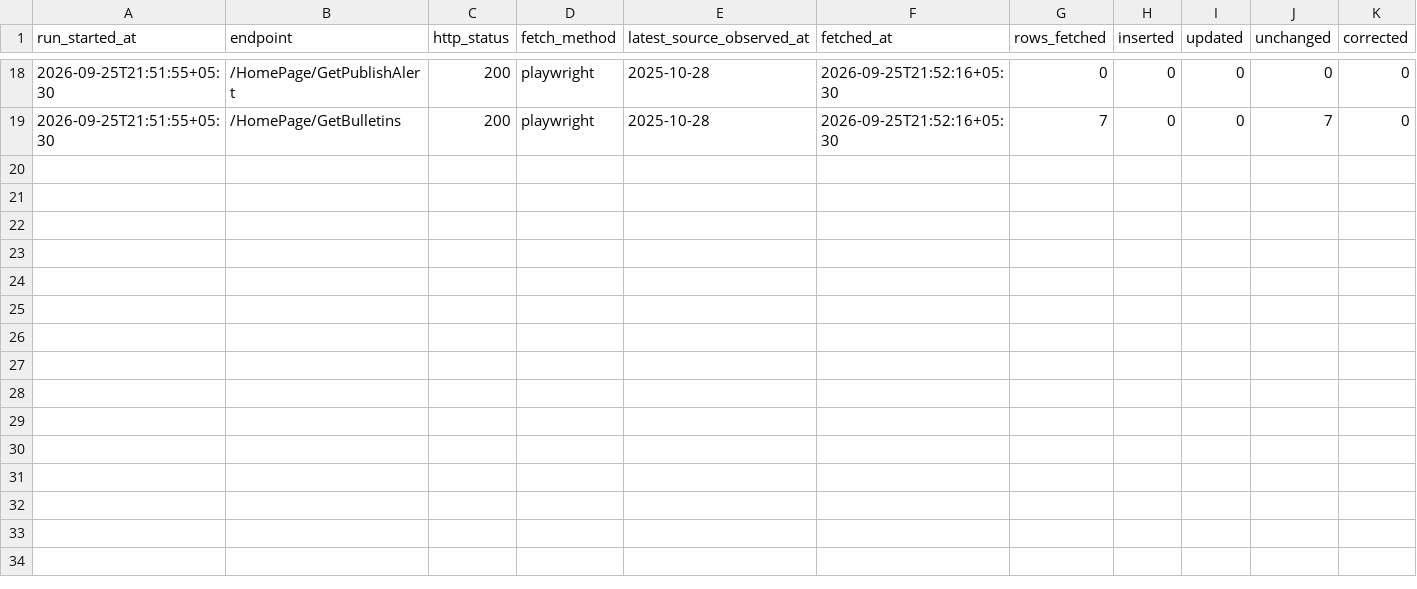
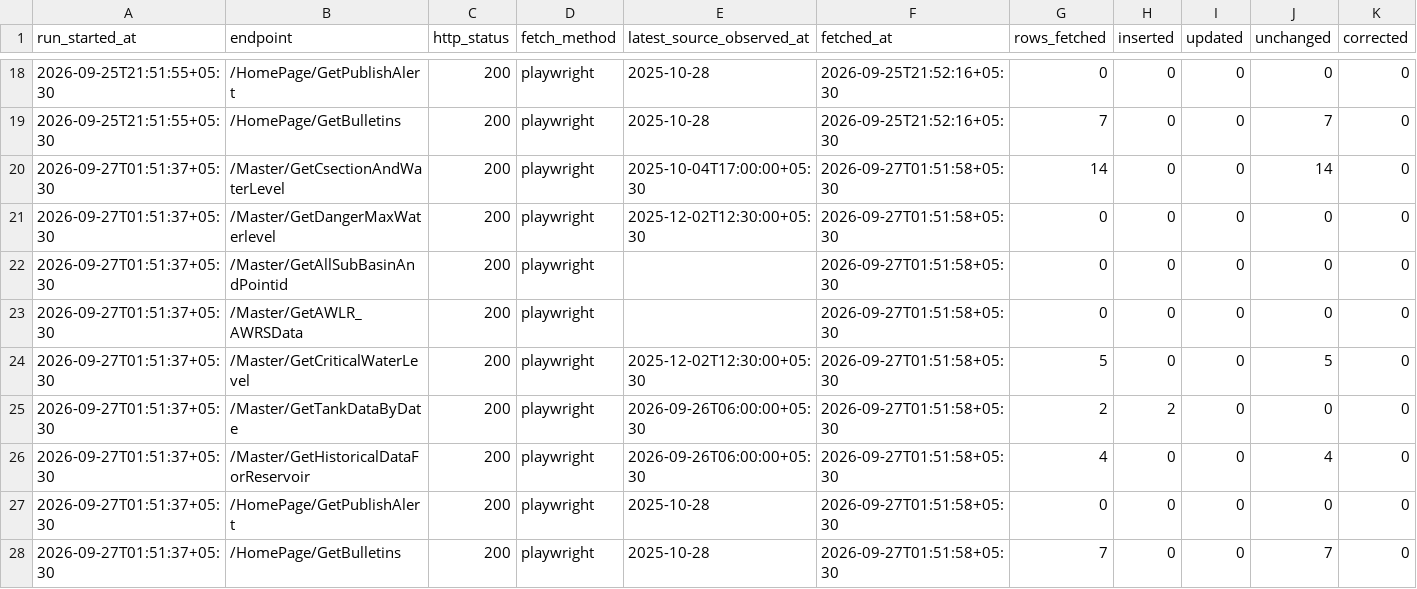
Before and after one commit to ApshanaSP/farmwise, a CSV file: cfm_dss_collector/data/cfm_dss_run_log.csv, drawn as a sheet; only a part is shown, gaps mark what is left out; rows hold the shown columns only; the diff names each change by its address in the sheet, - before the commit and + after, or states it on an @@ line.

```diff
--- a/cfm_dss_collector/data/cfm_dss_run_log.csv
+++ b/cfm_dss_collector/data/cfm_dss_run_log.csv
+row 20: 2026-09-27T01:51:37+05:30 | /Master/GetCsectionAndWaterLevel | 200 | playwright | 2025-10-04T17:00:00+05:30 | 2026-09-27T01:51:58+05:30 | 14 | 0 | 0 | 14 | 0
+row 21: 2026-09-27T01:51:37+05:30 | /Master/GetDangerMaxWaterlevel | 200 | playwright | 2025-12-02T12:30:00+05:30 | 2026-09-27T01:51:58+05:30 | 0 | 0 | 0 | 0 | 0
+row 22: 2026-09-27T01:51:37+05:30 | /Master/GetAllSubBasinAndPointid | 200 | playwright |  | 2026-09-27T01:51:58+05:30 | 0 | 0 | 0 | 0 | 0
+row 23: 2026-09-27T01:51:37+05:30 | /Master/GetAWLR_AWRSData | 200 | playwright |  | 2026-09-27T01:51:58+05:30 | 0 | 0 | 0 | 0 | 0
+row 24: 2026-09-27T01:51:37+05:30 | /Master/GetCriticalWaterLevel | 200 | playwright | 2025-12-02T12:30:00+05:30 | 2026-09-27T01:51:58+05:30 | 5 | 0 | 0 | 5 | 0
+row 25: 2026-09-27T01:51:37+05:30 | /Master/GetTankDataByDate | 200 | playwright | 2026-09-26T06:00:00+05:30 | 2026-09-27T01:51:58+05:30 | 2 | 2 | 0 | 0 | 0
+row 26: 2026-09-27T01:51:37+05:30 | /Master/GetHistoricalDataForReservoir | 200 | playwright | 2026-09-26T06:00:00+05:30 | 2026-09-27T01:51:58+05:30 | 4 | 0 | 0 | 4 | 0
+row 27: 2026-09-27T01:51:37+05:30 | /HomePage/GetPublishAlert | 200 | playwright | 2025-10-28 | 2026-09-27T01:51:58+05:30 | 0 | 0 | 0 | 0 | 0
+row 28: 2026-09-27T01:51:37+05:30 | /HomePage/GetBulletins | 200 | playwright | 2025-10-28 | 2026-09-27T01:51:58+05:30 | 7 | 0 | 0 | 7 | 0
```
Also changed, not shown: cfm_dss_collector/data/cfm_dss_gate_operations_chennai.csv, cpcb_air_quality_collector/data/cpcb_air_quality_run_log.csv, 52 other files.
